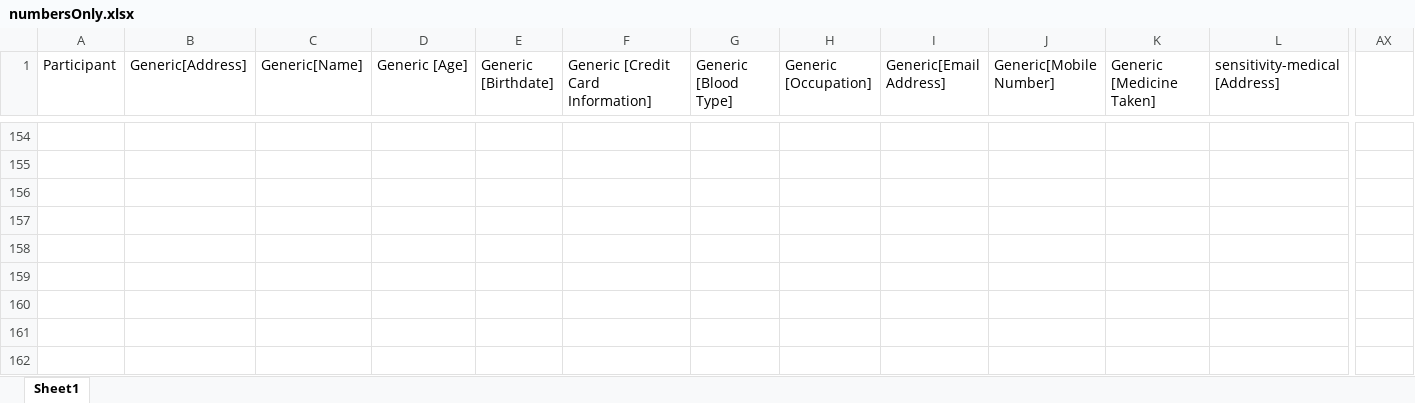
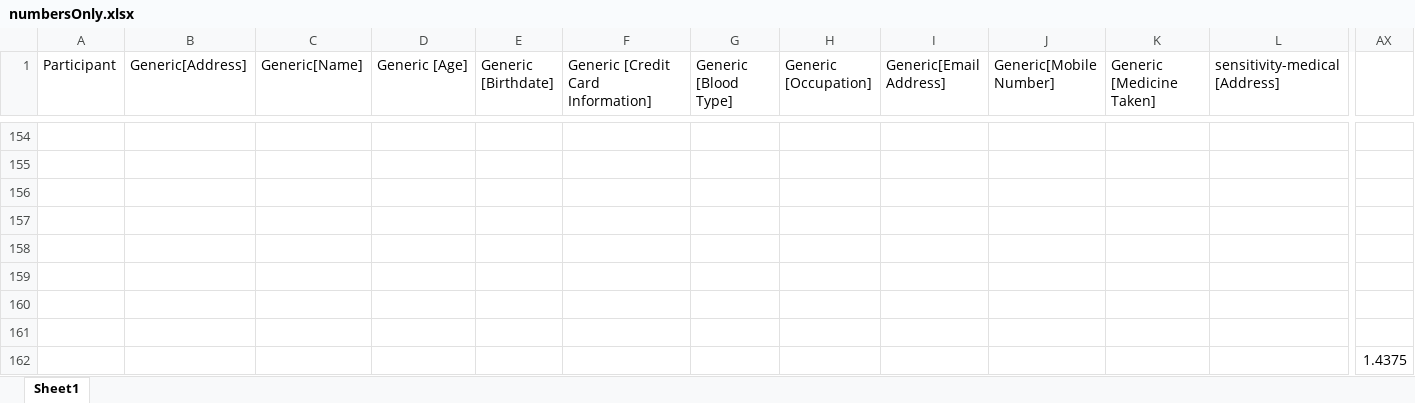
Before and after one commit to tikaa/UserStudy, an Excel workbook: DataSet/numbersOnly.xlsx, sheet Sheet1, drawn as a sheet; only a part is shown, gaps mark what is left out; values as stored, in another font and other column widths than the file's, no borders; rows hold the shown columns only; the diff names each change by its address in the sheet, - before the commit and + after, or states it on an @@ line.

Commit message:
data changes

```diff
--- a/DataSet/numbersOnly.xlsx (sheet Sheet1)
+++ b/DataSet/numbersOnly.xlsx (sheet Sheet1)
+row 159: (empty)
+row 160: (empty)
+row 161: (empty)
+row 162:  |  |  |  |  |  |  |  |  |  |  |  | 1.4375
```
Also changed, not shown: 1 other file.
